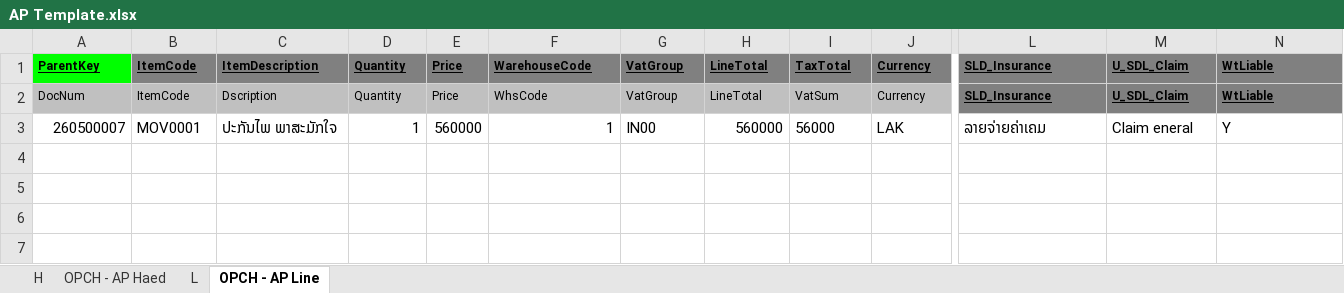
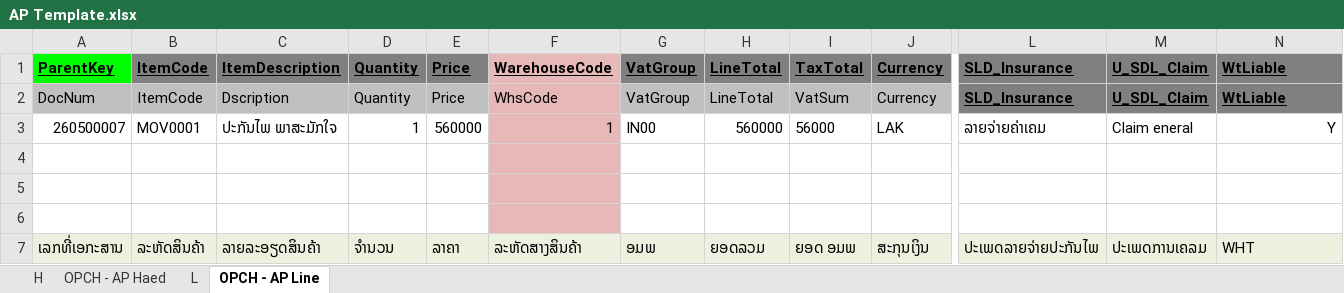
Before and after one commit to Annie-1908/MSIGSX, an Excel workbook: AP/AP Template.xlsx, sheet OPCH - AP Line, drawn as a sheet; only a part is shown, gaps mark what is left out; values as stored, in another font and other column widths than the file's, no borders; rows hold the shown columns only; the diff covers the shown part only; the diff names each change by its address in the sheet, - before the commit and + after, or states it on an @@ line.

Commit message:
update AP Template

```diff
--- a/AP/AP Template.xlsx (sheet OPCH - AP Line)
+++ b/AP/AP Template.xlsx (sheet OPCH - AP Line)
@@ A1:N1 text size: larger @@
-F1 fill: #808080
+F1 fill: #E6B9B8
@@ A2:J2 text size: larger @@
-F2 fill: #C0C0C0
+F2 fill: #E6B9B8
@@ L2:N2 text size: larger @@
-F3 fill: none
+F3 fill: #E6B9B8
-N3 alignment: left
+N3 alignment: right
+row 4: (empty)
+row 5: (empty)
+row 6: (empty)
+row 7: ເລກທີ່ເອກະສານ | ລະຫັດສິນຄ້າ | ລາຍລະອຽດສິນຄ້າ | ຈຳນວນ | ລາຄາ | ລະຫັດສາງສິນຄ້າ | ອມພ | ຍອດລວມ | ຍອດ ອມພ | ສະກຸນເງິນ | ປະເພດລາຍຈ່າຍປະກັນໄພ | ປະເພດການເຄລມ | WHT
```
Also changed, not shown: cell formats elsewhere in this sheet, sheet OPCH - AP Haed, 1 other file.
